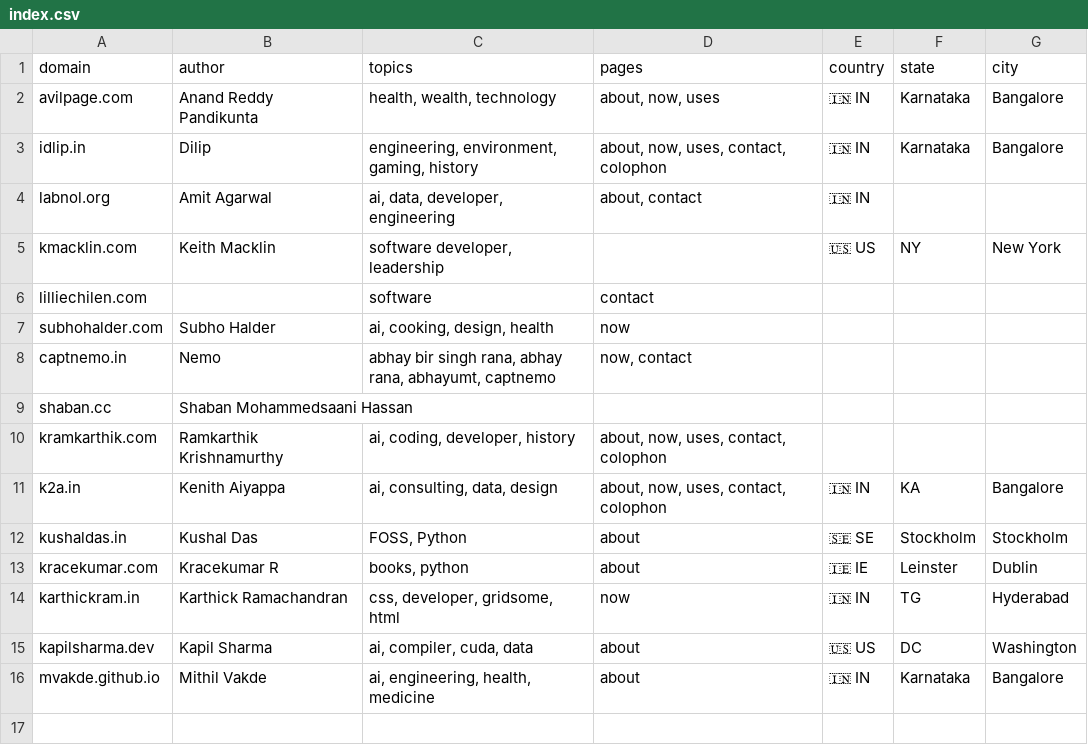
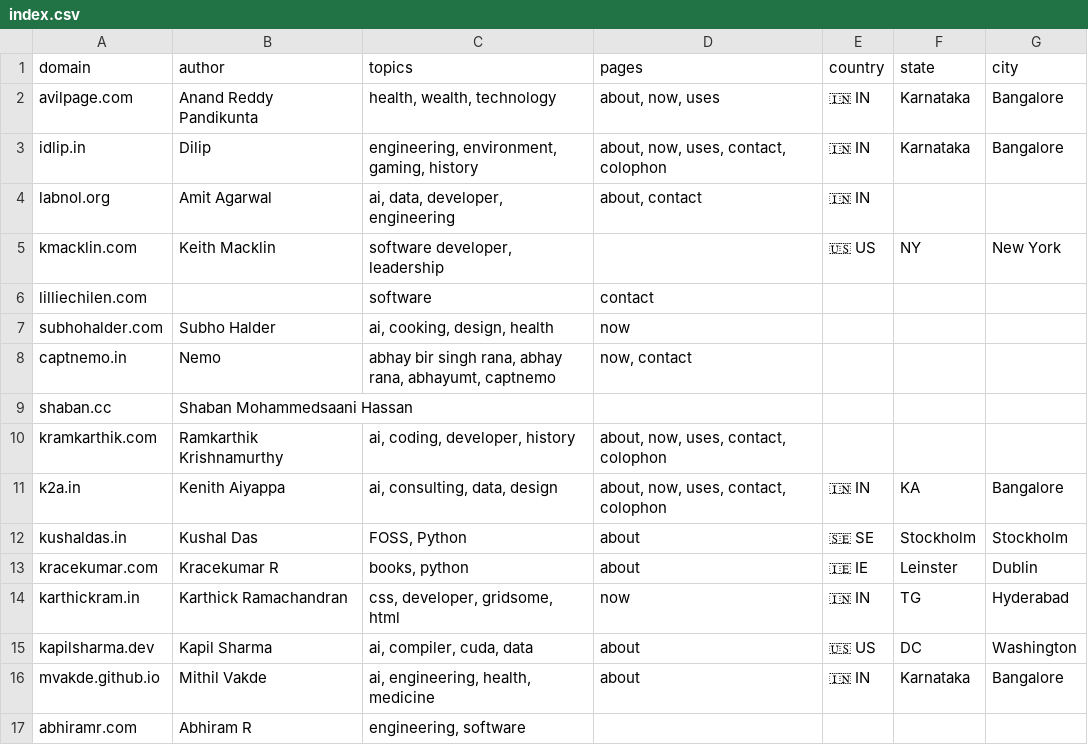
Before and after one commit to AvilPage/SlashIndex.fyi, a CSV file: index.csv, drawn as a sheet; the diff names each change by its address in the sheet, - before the commit and + after, or states it on an @@ line.

Commit message:
Add abhiramr.com to SlashIndex.fyi

```diff
--- a/index.csv
+++ b/index.csv
+row 17: abhiramr.com | Abhiram R | engineering, software
```
